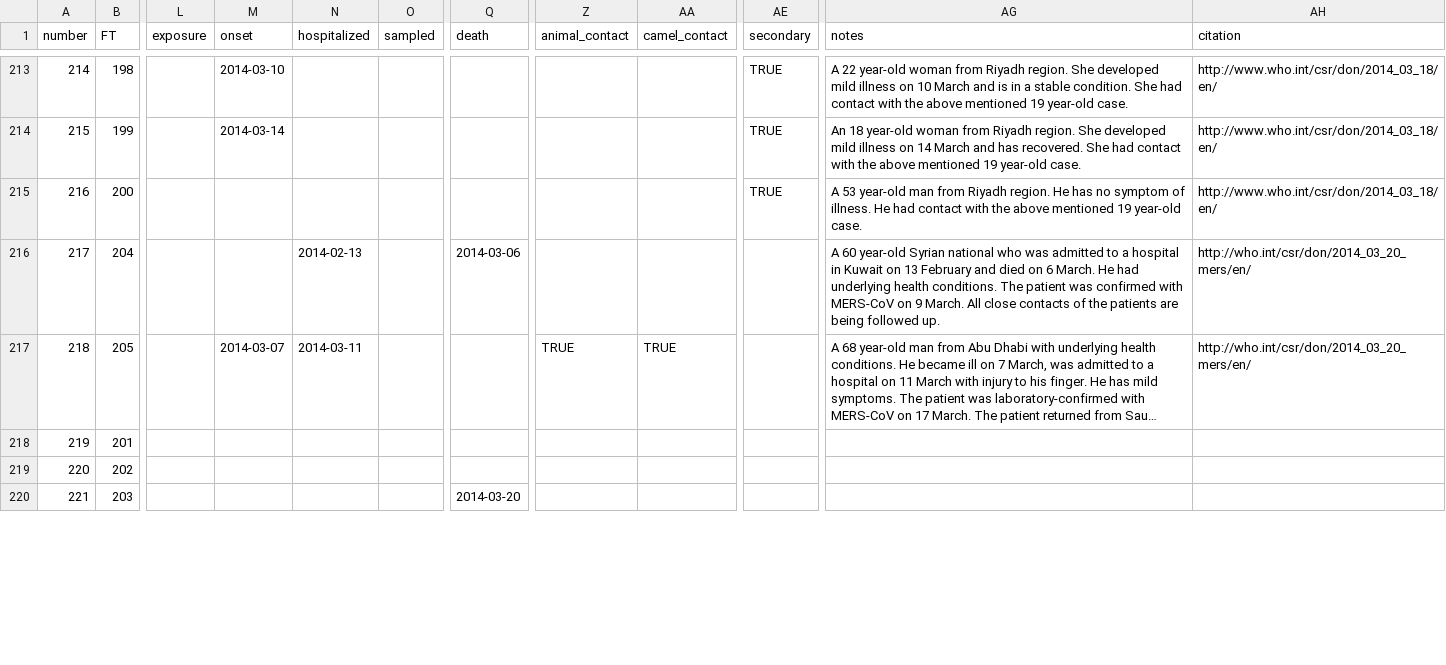
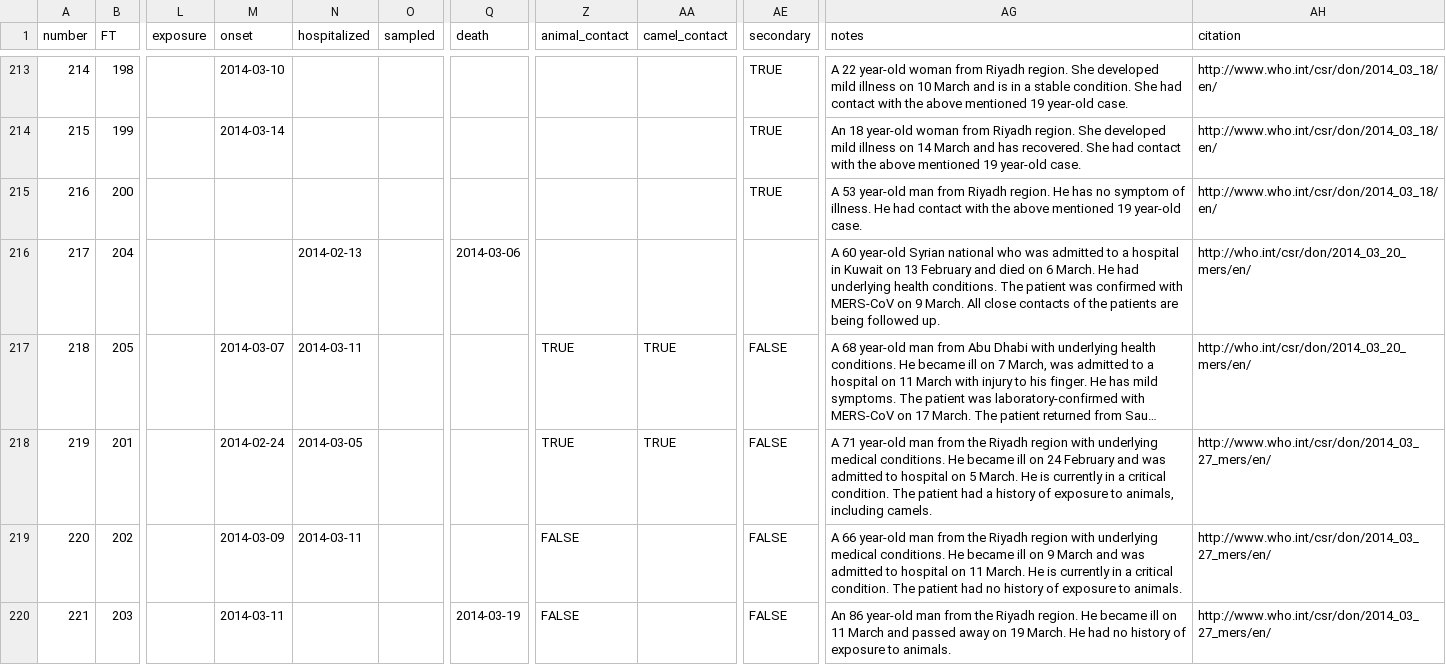
Before and after one commit to rambaut/MERS-Cases, a CSV file: data/cases.csv, drawn as a sheet; only a part is shown, gaps mark what is left out; long unchanged cells end in …; the diff covers the shown part only; the diff names each change by its address in the sheet, - before the commit and + after, or states it on an @@ line.

Commit message:
@WHO details for 6 KSA #MERS cases. 3 with camel exposure. http://epidemic.bio.ed.ac.uk/coronavirus_background

```diff
--- a/data/cases.csv
+++ b/data/cases.csv
-AE217:AE220 (secondary): (empty)
+AE217:AE220 (secondary): FALSE
-M218 (onset): (empty)
+M218 (onset): 2014-02-24
-N218 (hospitalized): (empty)
+N218 (hospitalized): 2014-03-05
-Z218 (animal_contact): (empty)
+Z218 (animal_contact): TRUE
-AA218 (camel_contact): (empty)
+AA218 (camel_contact): TRUE
-AG218 (notes): (empty)
+AG218 (notes): A 71 year-old man from the Riyadh region with underlying medical conditions. He became ill on 24 February and was admitted to hospital on 5 March. He is currently in a critical condition. The patient had a history of exposure to animals, including camels.
-AH218:AH220 (citation): (empty)
+AH218:AH220 (citation): http://www.who.int/csr/don/2014_03_27_mers/en/
-M219 (onset): (empty)
+M219 (onset): 2014-03-09
-N219 (hospitalized): (empty)
+N219 (hospitalized): 2014-03-11
-Z219:Z220 (animal_contact): (empty)
+Z219:Z220 (animal_contact): FALSE
-AG219 (notes): (empty)
+AG219 (notes): A 66 year-old man from the Riyadh region with underlying medical conditions. He became ill on 9 March and was admitted to hospital on 11 March. He is currently in a critical condition. The patient had no history of exposure to animals.
-M220 (onset): (empty)
+M220 (onset): 2014-03-11
-Q220 (death): 2014-03-20
+Q220 (death): 2014-03-19
-AG220 (notes): (empty)
+AG220 (notes): An 86 year-old man from the Riyadh region. He became ill on 11 March and passed away on 19 March. He had no history of exposure to animals.
```
Also changed, not shown: 24 edited cells elsewhere in this file.
